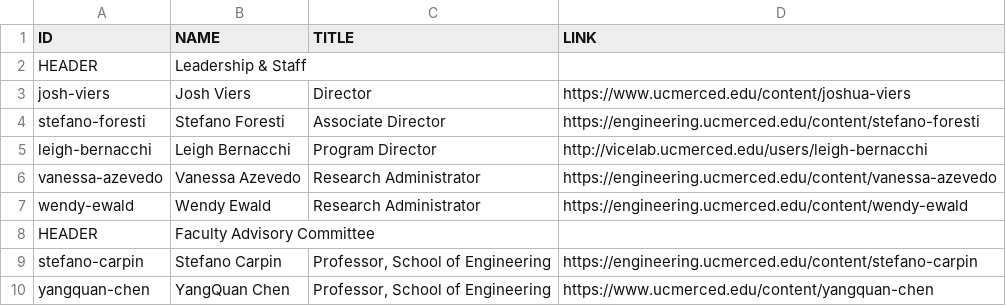
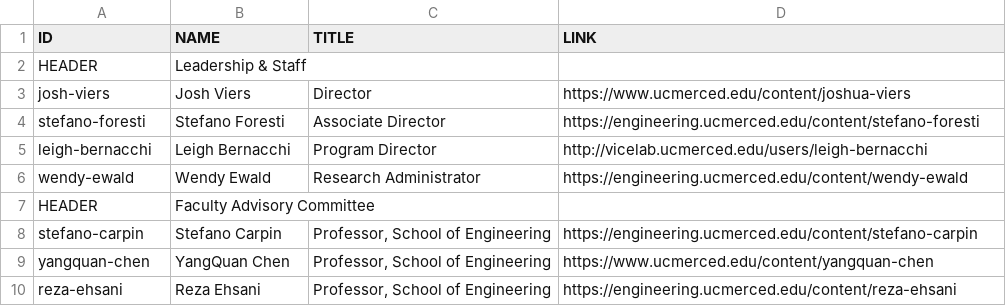
Before and after one commit to citris-ucmerced/citris, a CSV file: people.csv, drawn as a sheet; only a part is shown; the shorter side is filled out with more unchanged rows; the diff names each change by its address in the sheet, - before the commit and + after, or states it on an @@ line.

```diff
--- a/people.csv
+++ b/people.csv
-row 6: vanessa-azevedo | Vanessa Azevedo | Research Administrator | https://engineering.ucmerced.edu/content/vanessa-azevedo
```
Also changed, not shown: 1 other file.
